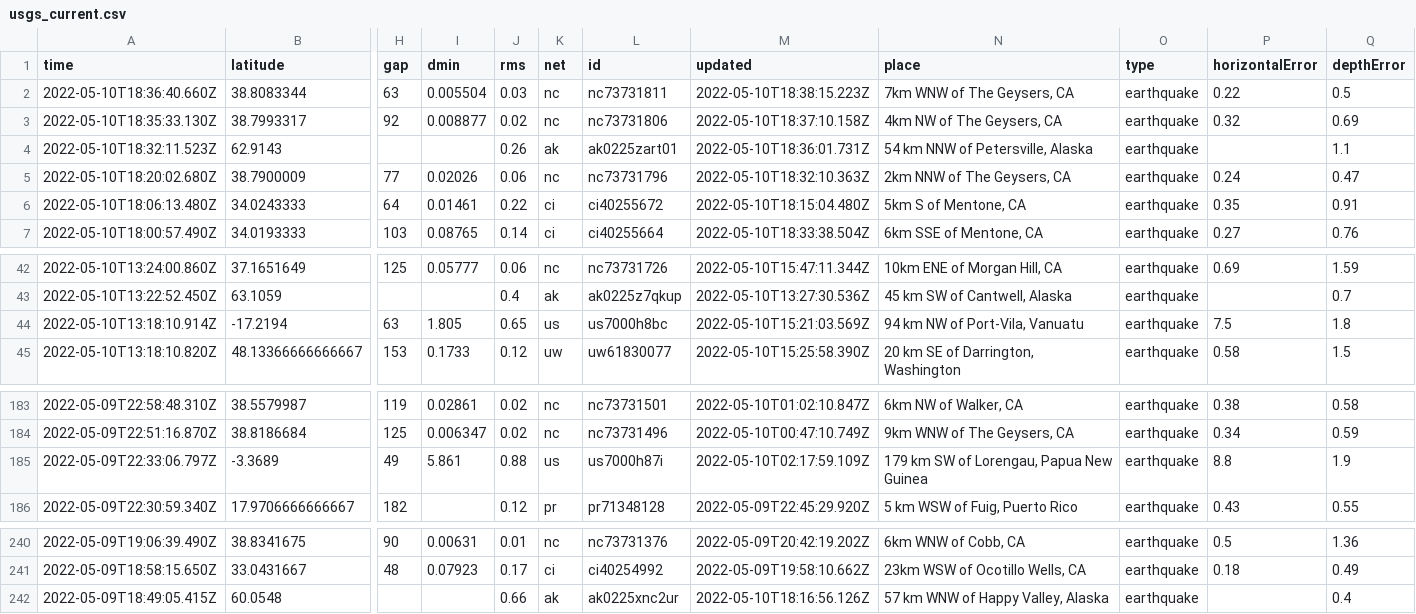
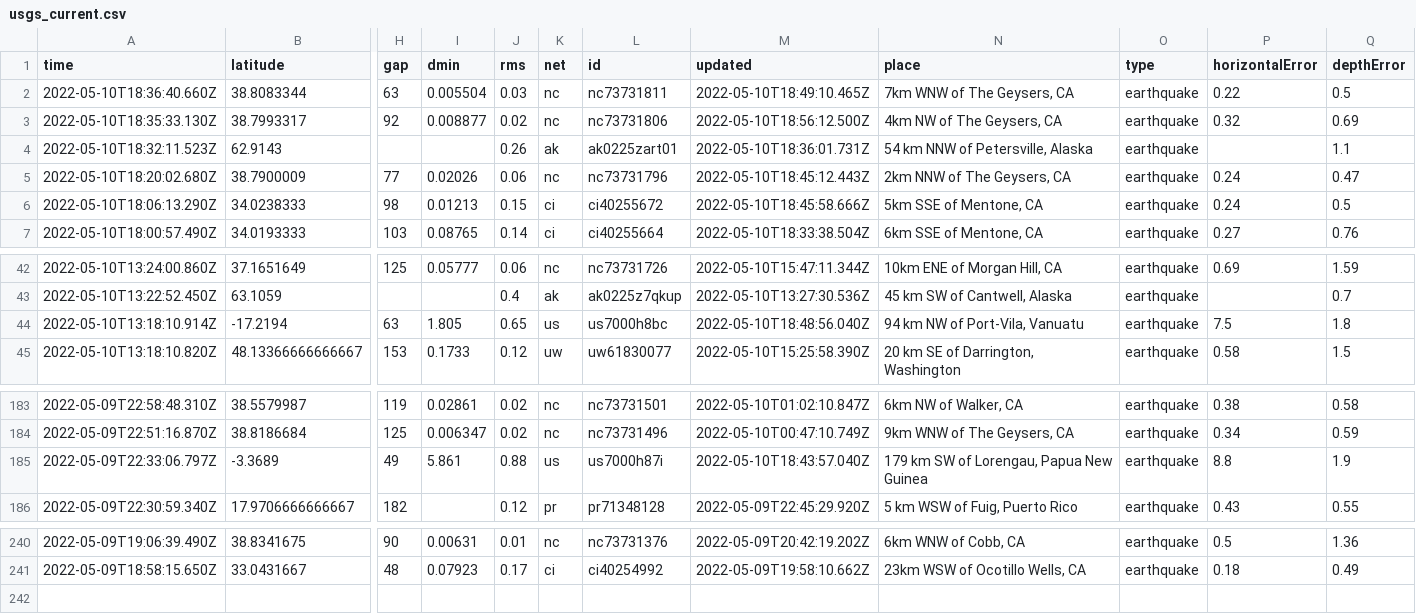
Before and after one commit to lalers/my-data-robot, a CSV file: usgs_current.csv, drawn as a sheet; only a part is shown, gaps mark what is left out; removed rows and columns are numbered as before the commit, all else as after; rows hold the shown columns only; the diff names each change by its address in the sheet, - before the commit and + after, or states it on an @@ line.

```diff
--- a/usgs_current.csv
+++ b/usgs_current.csv
-M2 (updated): 2022-05-10T18:38:15.223Z
+M2 (updated): 2022-05-10T18:49:10.465Z
-M3 (updated): 2022-05-10T18:37:10.158Z
+M3 (updated): 2022-05-10T18:56:12.500Z
-M5 (updated): 2022-05-10T18:32:10.363Z
+M5 (updated): 2022-05-10T18:45:12.443Z
-row 6: 2022-05-10T18:06:13.480Z | 34.0243333 | 64 | 0.01461 | 0.22 | ci | ci40255672 | 2022-05-10T18:15:04.480Z | 5km S of Mentone, CA | earthquake | 0.35 | 0.91
+row 6: 2022-05-10T18:06:13.290Z | 34.0238333 | 98 | 0.01213 | 0.15 | ci | ci40255672 | 2022-05-10T18:45:58.666Z | 5km SSE of Mentone, CA | earthquake | 0.24 | 0.5
-M44 (updated): 2022-05-10T15:21:03.569Z
+M44 (updated): 2022-05-10T18:48:56.040Z
-M185 (updated): 2022-05-10T02:17:59.109Z
+M185 (updated): 2022-05-10T18:43:57.040Z
-row 242: 2022-05-09T18:49:05.415Z | 60.0548 |  |  | 0.66 | ak | ak0225xnc2ur | 2022-05-10T18:16:56.126Z | 57 km WNW of Happy Valley, Alaska | earthquake |  | 0.4
```
